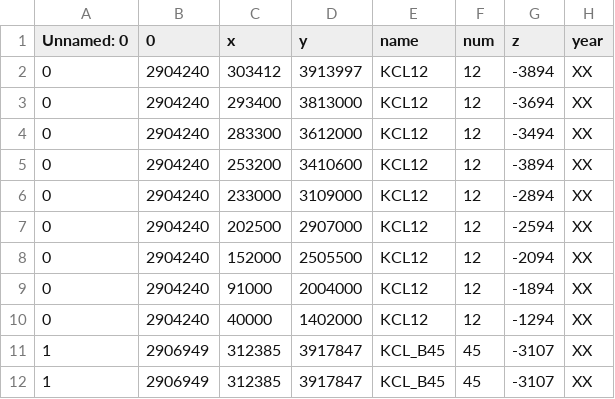
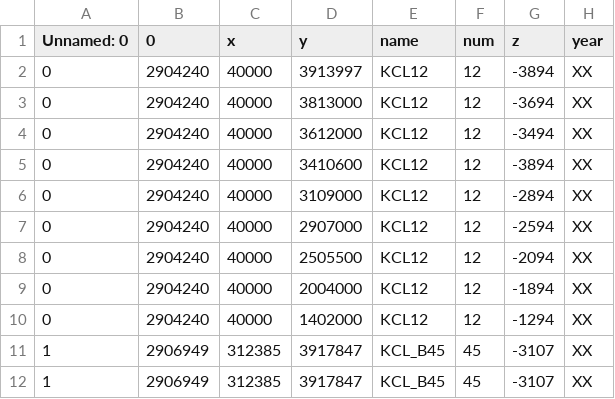
Before and after one commit to money-red-universe/model, a CSV file: 123.csv, drawn as a sheet; only a part is shown; the diff names each change by its address in the sheet, - before the commit and + after, or states it on an @@ line.

Commit message:
Update 123.csv

```diff
--- a/123.csv
+++ b/123.csv
-C2 (x): 303412
+C2 (x): 40000
-C3 (x): 293400
+C3 (x): 40000
-C4 (x): 283300
+C4 (x): 40000
-C5 (x): 253200
+C5 (x): 40000
-C6 (x): 233000
+C6 (x): 40000
-C7 (x): 202500
+C7 (x): 40000
-C8 (x): 152000
+C8 (x): 40000
-C9 (x): 91000
+C9 (x): 40000
```
